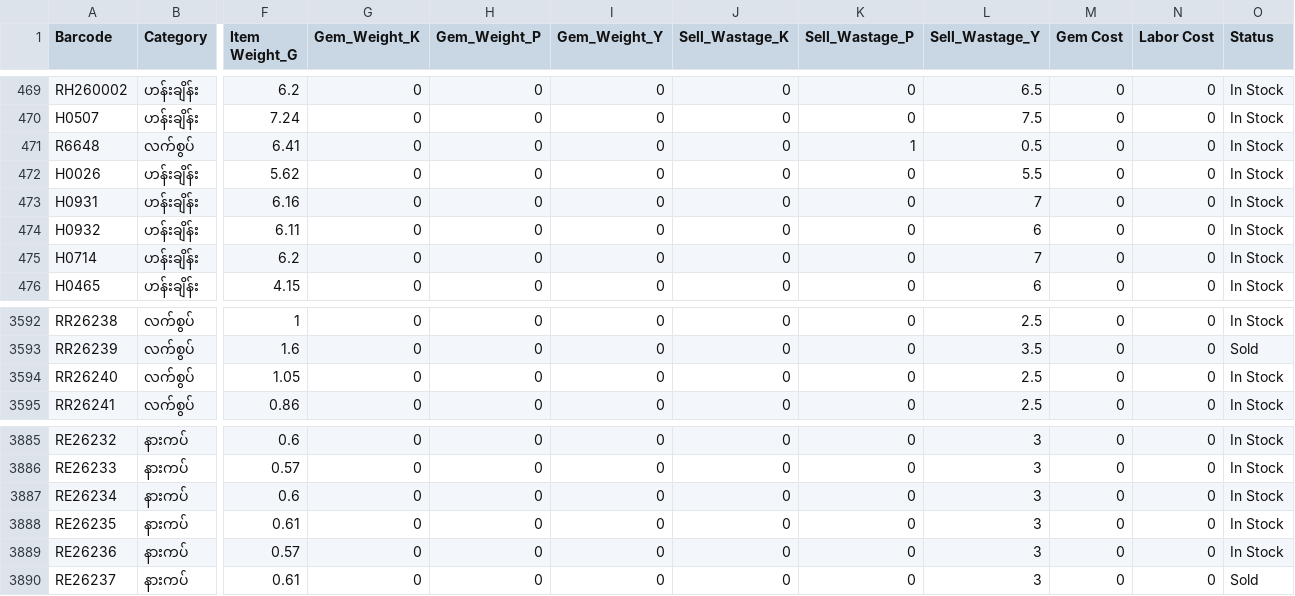
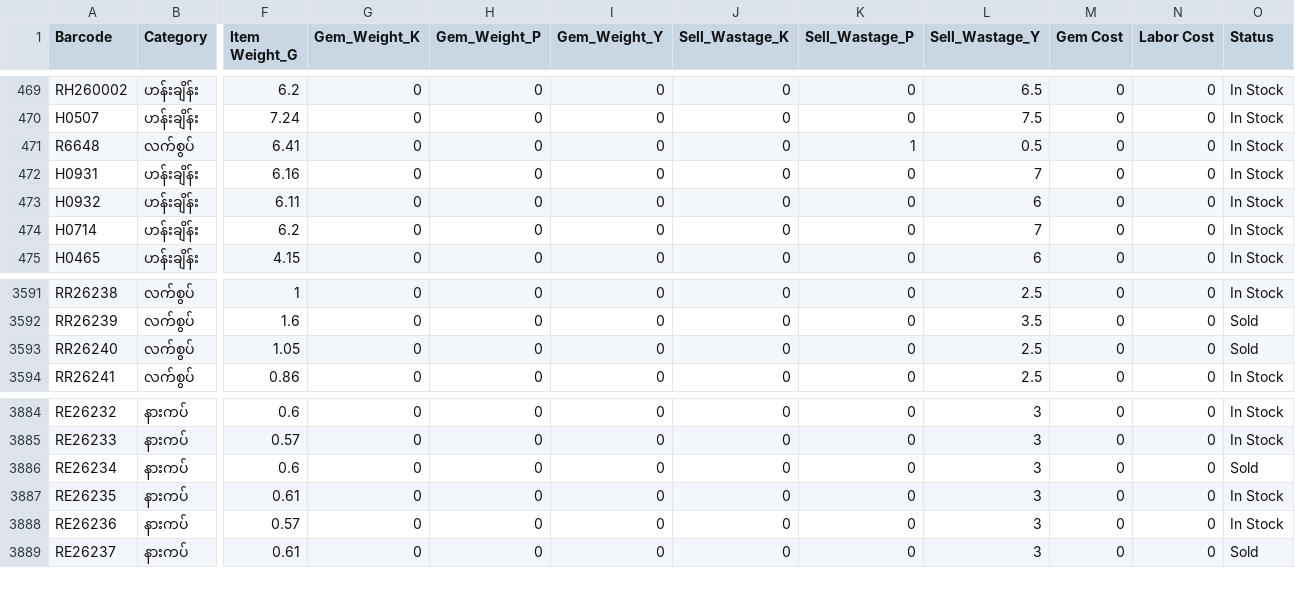
Before and after one commit to Eitaylay/tinyshwesayin, a CSV file: regularstockentry.csv, drawn as a sheet; only a part is shown, gaps mark what is left out; removed rows and columns are numbered as before the commit, all else as after; rows hold the shown columns only; the diff names each change by its address in the sheet, - before the commit and + after, or states it on an @@ line.

Commit message:
Update regularstockentry.csv via uploader

```diff
--- a/regularstockentry.csv
+++ b/regularstockentry.csv
-row 472: H0026 | ဟန်းချိန်း | 5.62 | 0 | 0 | 0 | 0 | 0 | 5.5 | 0 | 0 | In Stock
-O3593 (Status): In Stock
+O3593 (Status): Sold
-O3886 (Status): In Stock
+O3886 (Status): Sold
```
